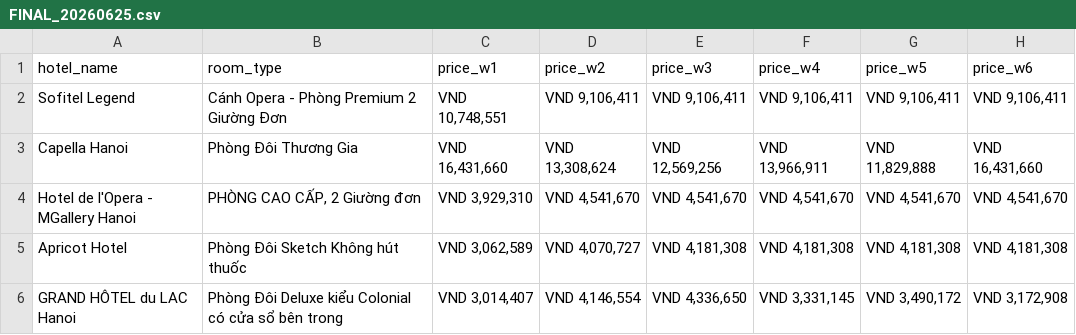
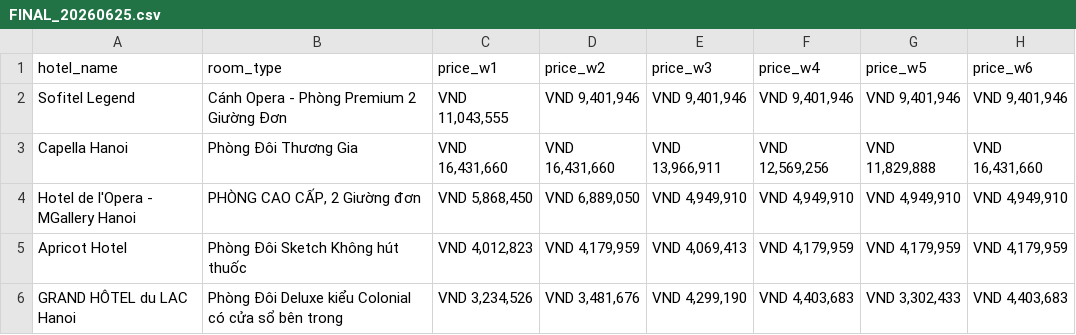
Before and after one commit to hchinhtrung/mvillage-email-template, a CSV file: 31.crawl-tool/trip/trip3/FINAL_20260625.csv, drawn as a sheet; only a part is shown; the diff covers the shown part only.

```diff
--- a/31.crawl-tool/trip/trip3/FINAL_20260625.csv
+++ b/31.crawl-tool/trip/trip3/FINAL_20260625.csv
@@ -1,6 +1,6 @@
 hotel_name,room_type,price_w1,price_w2,price_w3,price_w4,price_w5,price_w6
-Sofitel Legend,Cánh Opera - Phòng Premium 2 Giường Đơn,"VND 10,748,551","VND 9,106,411","VND 9,106,411","VND 9,106,411","VND 9,106,411","VND 9,106,411"
-Capella Hanoi,Phòng Đôi Thương Gia,"VND 16,431,660","VND 13,308,624","VND 12,569,256","VND 13,966,911","VND 11,829,888","VND 16,431,660"
-Hotel de l'Opera - MGallery Hanoi,"PHÒNG CAO CẤP, 2 Giường đơn","VND 3,929,310","VND 4,541,670","VND 4,541,670","VND 4,541,670","VND 4,541,670","VND 4,541,670"
-Apricot Hotel,Phòng Đôi Sketch Không hút thuốc,"VND 3,062,589","VND 4,070,727","VND 4,181,308","VND 4,181,308","VND 4,181,308","VND 4,181,308"
-GRAND HÔTEL du LAC Hanoi,Phòng Đôi Deluxe kiểu Colonial có cửa sổ bên trong,"VND 3,014,407","VND 4,146,554","VND 4,336,650","VND 3,331,145","VND 3,490,172","VND 3,172,908"
+Sofitel Legend,Cánh Opera - Phòng Premium 2 Giường Đơn,"VND 11,043,555","VND 9,401,946","VND 9,401,946","VND 9,401,946","VND 9,401,946","VND 9,401,946"
+Capella Hanoi,Phòng Đôi Thương Gia,"VND 16,431,660","VND 16,431,660","VND 13,966,911","VND 12,569,256","VND 11,829,888","VND 16,431,660"
+Hotel de l'Opera - MGallery Hanoi,"PHÒNG CAO CẤP, 2 Giường đơn","VND 5,868,450","VND 6,889,050","VND 4,949,910","VND 4,949,910","VND 4,949,910","VND 4,949,910"
+Apricot Hotel,Phòng Đôi Sketch Không hút thuốc,"VND 4,012,823","VND 4,179,959","VND 4,069,413","VND 4,179,959","VND 4,179,959","VND 4,179,959"
+GRAND HÔTEL du LAC Hanoi,Phòng Đôi Deluxe kiểu Colonial có cửa sổ bên trong,"VND 3,234,526","VND 3,481,676","VND 4,299,190","VND 4,403,683","VND 3,302,433","VND 4,403,683"
```
Also changed, not shown: 59 edited cells elsewhere in this file, 31.crawl-tool/agoda/agoda1/FINAL_20260625.csv, 31.crawl-tool/agoda/agoda3/agoda3.csv, 39 other files.
